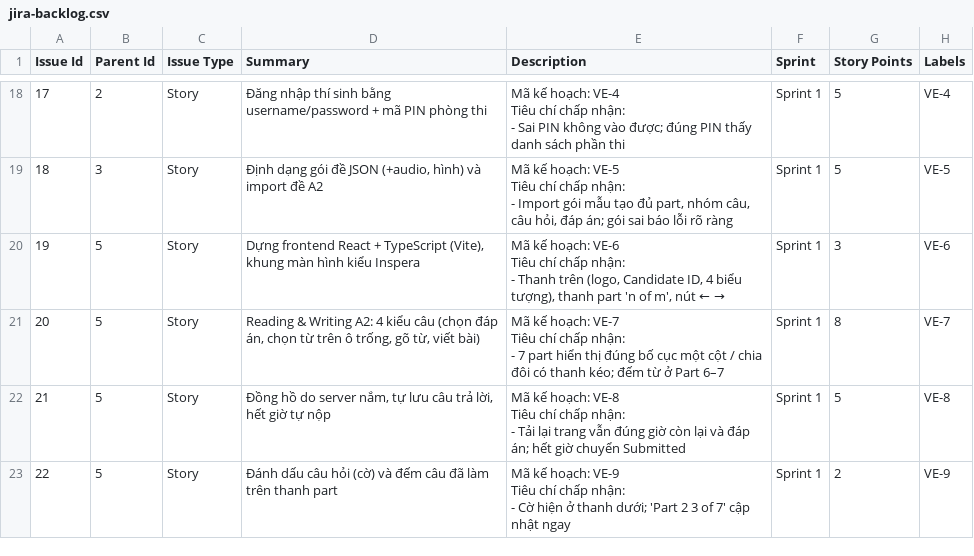
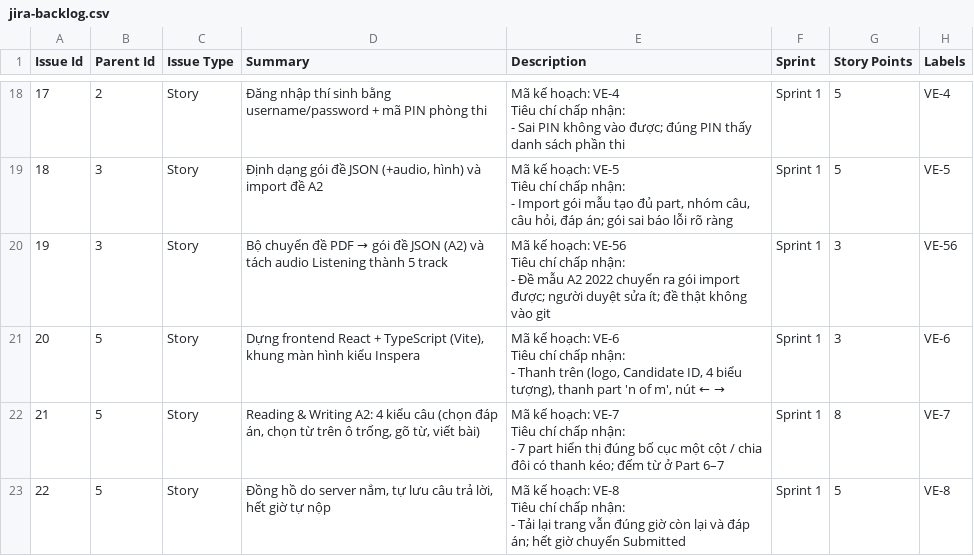
Before and after one commit to trhlow/cambridge-exam-prep, a CSV file: .planning/2026-10-10-sprint-plan/jira-backlog.csv, drawn as a sheet; only a part is shown, gaps mark what is left out; the shorter side is filled out with more unchanged rows; addresses are those after the commit; ↵ is a line break in a cell; the diff names each change by its address in the sheet, - before the commit and + after, or states it on an @@ line.

Commit message:
docs: record VE-5 import and plan VE-56 PDF converter

```diff
--- a/.planning/2026-10-10-sprint-plan/jira-backlog.csv
+++ b/.planning/2026-10-10-sprint-plan/jira-backlog.csv
+row 20: 19 | 3 | Story | Bộ chuyển đề PDF → gói đề JSON (A2) và tách audio Listening thành 5 track | Mã kế hoạch: VE-56 ↵ Tiêu chí chấp nhận: ↵ - Đề mẫu A2 2022 chuyển ra gói import được; người duyệt sửa ít; đề thật không vào git | Sprint 1 | 3 | VE-56
@@ column A (Issue Id) renumbered from row 21 down @@
```
Also changed, not shown: 7 other files.
